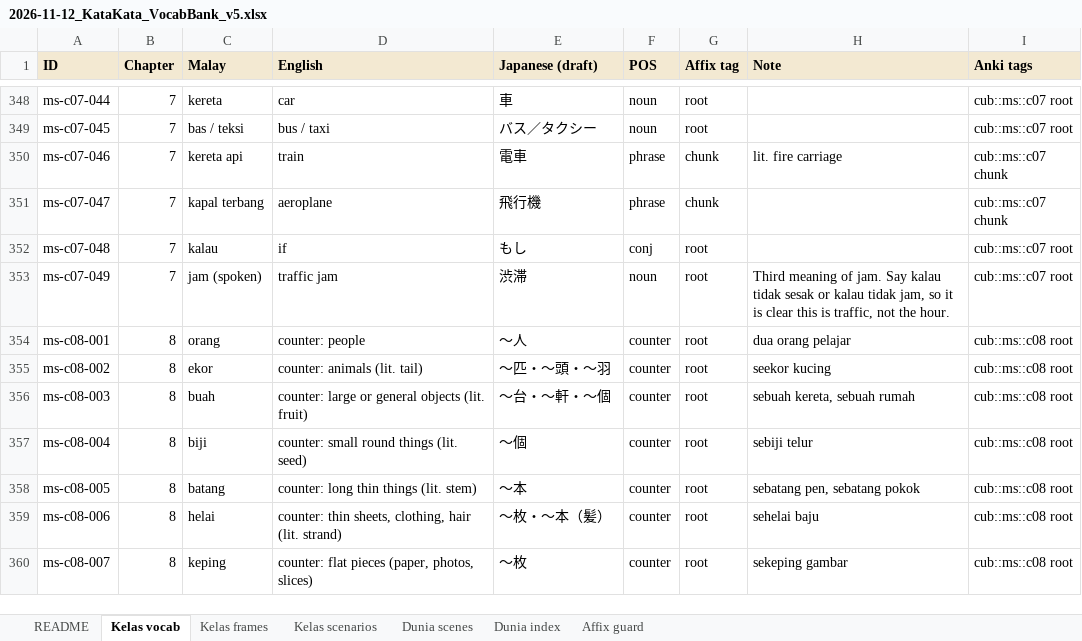
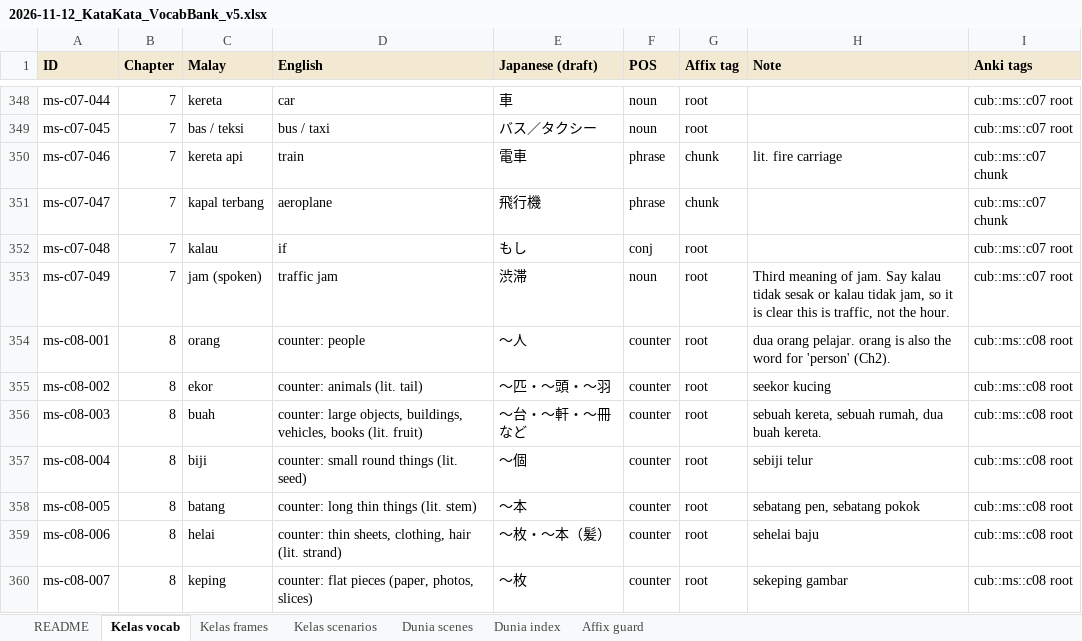
Before and after one commit to Nagatake-vonHatsune/katakata, an Excel workbook: content/source/2026-11-12_KataKata_VocabBank_v5.xlsx, sheet Kelas vocab, drawn as a sheet; only a part is shown, gaps mark what is left out; values as stored, in another font and other column widths than the file's, no borders; the diff covers the shown part only; the diff names each change by its address in the sheet, - before the commit and + after, or states it on an @@ line.

```diff
--- a/content/source/2026-11-12_KataKata_VocabBank_v5.xlsx (sheet Kelas vocab)
+++ b/content/source/2026-11-12_KataKata_VocabBank_v5.xlsx (sheet Kelas vocab)
-H354 (Note): dua orang pelajar
+H354 (Note): dua orang pelajar. orang is also the word for 'person' (Ch2).
-D356 (English): counter: large or general objects (lit. fruit)
+D356 (English): counter: large objects, buildings, vehicles, books (lit. fruit)
-E356 (Japanese (draft)): 〜台・〜軒・〜個
+E356 (Japanese (draft)): 〜台・〜軒・〜冊など
-H356 (Note): sebuah kereta, sebuah rumah
+H356 (Note): sebuah kereta, sebuah rumah, dua buah kereta.
```
Also changed, not shown: 5 added rows, 1 removed row and 4 edited cells elsewhere in this sheet, sheet Dunia scenes, sheet README, 5 other files.
